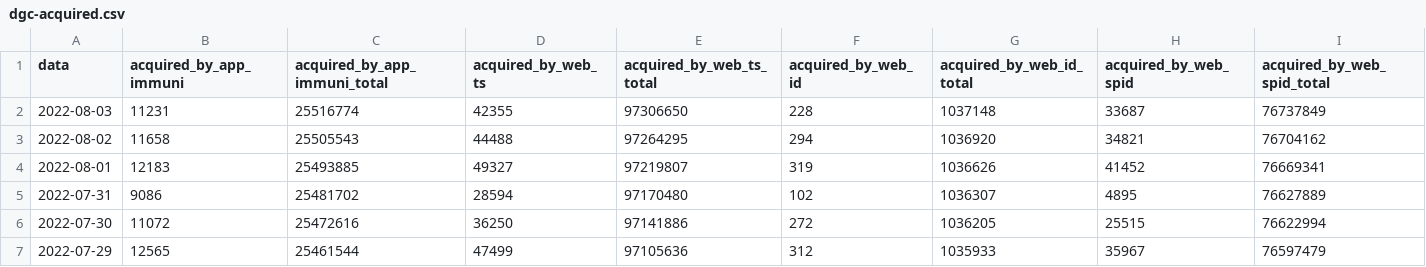
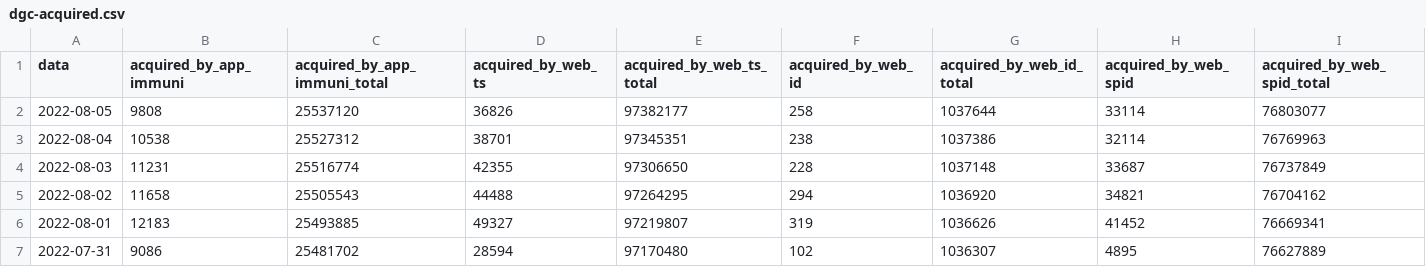
Before and after one commit to ministero-salute/it-dgc-opendata, a CSV file: data/dgc-acquired.csv, drawn as a sheet; only a part is shown; the shorter side is filled out with more unchanged rows; rows hold the shown columns only; the diff names each change by its address in the sheet, - before the commit and + after, or states it on an @@ line.

```diff
--- a/data/dgc-acquired.csv
+++ b/data/dgc-acquired.csv
+row 2: 2022-08-05 | 9808 | 25537120 | 36826 | 97382177 | 258 | 1037644 | 33114 | 76803077
+row 3: 2022-08-04 | 10538 | 25527312 | 38701 | 97345351 | 238 | 1037386 | 32114 | 76769963
```
Also changed, not shown: data/dgc-acquired-latest.csv, data/dgc-issued-latest.csv, 5 other files.
